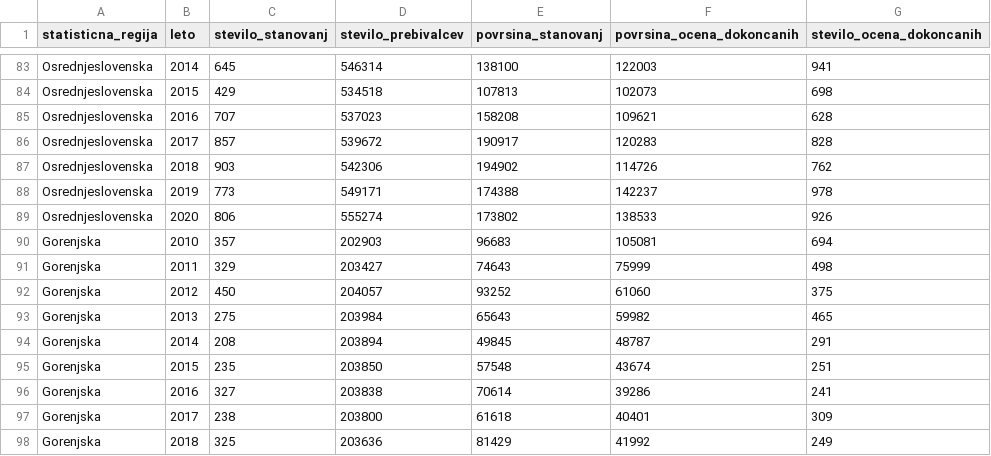
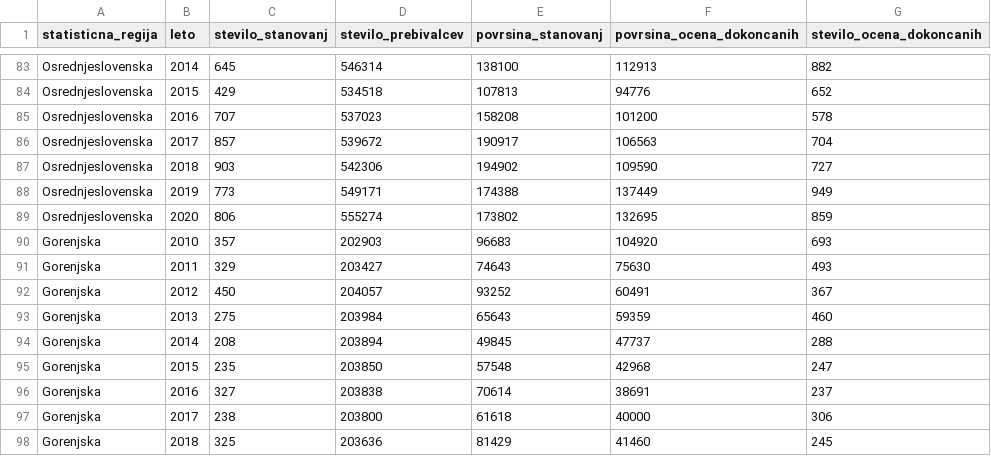
Before and after one commit to BarbaraPal/APPR-2021-22, a CSV file: podatki/shrani-st-izdanih-gradb-dovoljenj-in-ocena-dokoncanih-stanovanj.csv, drawn as a sheet; only a part is shown, gaps mark what is left out; the diff covers the shown part only; the diff names each change by its address in the sheet, - before the commit and + after, or states it on an @@ line.

```diff
--- a/podatki/shrani-st-izdanih-gradb-dovoljenj-in-ocena-dokoncanih-stanovanj.csv
+++ b/podatki/shrani-st-izdanih-gradb-dovoljenj-in-ocena-dokoncanih-stanovanj.csv
-F83 (povrsina_ocena_dokoncanih): 122003
+F83 (povrsina_ocena_dokoncanih): 112913
-G83 (stevilo_ocena_dokoncanih): 941
+G83 (stevilo_ocena_dokoncanih): 882
-F84 (povrsina_ocena_dokoncanih): 102073
+F84 (povrsina_ocena_dokoncanih): 94776
-G84 (stevilo_ocena_dokoncanih): 698
+G84 (stevilo_ocena_dokoncanih): 652
-F85 (povrsina_ocena_dokoncanih): 109621
+F85 (povrsina_ocena_dokoncanih): 101200
-G85 (stevilo_ocena_dokoncanih): 628
+G85 (stevilo_ocena_dokoncanih): 578
-F86 (povrsina_ocena_dokoncanih): 120283
+F86 (povrsina_ocena_dokoncanih): 106563
-G86 (stevilo_ocena_dokoncanih): 828
+G86 (stevilo_ocena_dokoncanih): 704
-F87 (povrsina_ocena_dokoncanih): 114726
+F87 (povrsina_ocena_dokoncanih): 109590
-G87 (stevilo_ocena_dokoncanih): 762
+G87 (stevilo_ocena_dokoncanih): 727
-F88 (povrsina_ocena_dokoncanih): 142237
+F88 (povrsina_ocena_dokoncanih): 137449
-G88 (stevilo_ocena_dokoncanih): 978
+G88 (stevilo_ocena_dokoncanih): 949
-F89 (povrsina_ocena_dokoncanih): 138533
+F89 (povrsina_ocena_dokoncanih): 132695
-G89 (stevilo_ocena_dokoncanih): 926
+G89 (stevilo_ocena_dokoncanih): 859
-F90 (povrsina_ocena_dokoncanih): 105081
+F90 (povrsina_ocena_dokoncanih): 104920
-G90 (stevilo_ocena_dokoncanih): 694
+G90 (stevilo_ocena_dokoncanih): 693
-F91 (povrsina_ocena_dokoncanih): 75999
+F91 (povrsina_ocena_dokoncanih): 75630
-G91 (stevilo_ocena_dokoncanih): 498
+G91 (stevilo_ocena_dokoncanih): 493
-F92 (povrsina_ocena_dokoncanih): 61060
+F92 (povrsina_ocena_dokoncanih): 60491
-G92 (stevilo_ocena_dokoncanih): 375
+G92 (stevilo_ocena_dokoncanih): 367
-F93 (povrsina_ocena_dokoncanih): 59982
+F93 (povrsina_ocena_dokoncanih): 59359
-G93 (stevilo_ocena_dokoncanih): 465
+G93 (stevilo_ocena_dokoncanih): 460
-F94 (povrsina_ocena_dokoncanih): 48787
+F94 (povrsina_ocena_dokoncanih): 47737
-G94 (stevilo_ocena_dokoncanih): 291
+G94 (stevilo_ocena_dokoncanih): 288
-F95 (povrsina_ocena_dokoncanih): 43674
+F95 (povrsina_ocena_dokoncanih): 42968
-G95 (stevilo_ocena_dokoncanih): 251
+G95 (stevilo_ocena_dokoncanih): 247
-F96 (povrsina_ocena_dokoncanih): 39286
+F96 (povrsina_ocena_dokoncanih): 38691
-G96 (stevilo_ocena_dokoncanih): 241
+G96 (stevilo_ocena_dokoncanih): 237
-F97 (povrsina_ocena_dokoncanih): 40401
+F97 (povrsina_ocena_dokoncanih): 40000
-G97 (stevilo_ocena_dokoncanih): 309
+G97 (stevilo_ocena_dokoncanih): 306
-F98 (povrsina_ocena_dokoncanih): 41992
+F98 (povrsina_ocena_dokoncanih): 41460
-G98 (stevilo_ocena_dokoncanih): 249
+G98 (stevilo_ocena_dokoncanih): 245
```
Also changed, not shown: 164 edited cells elsewhere in this file, podatki/shrani-migracije-med-regijami.csv, 2 other files.
